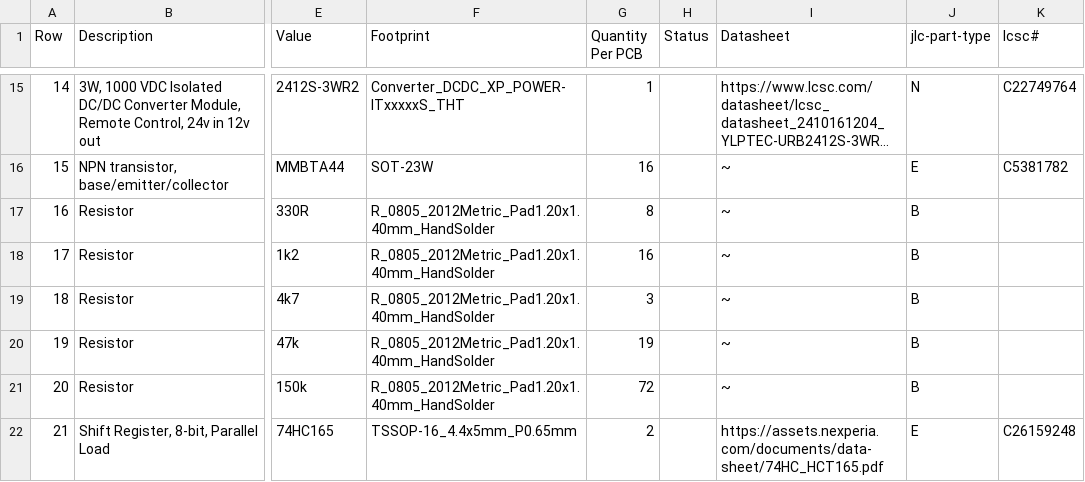
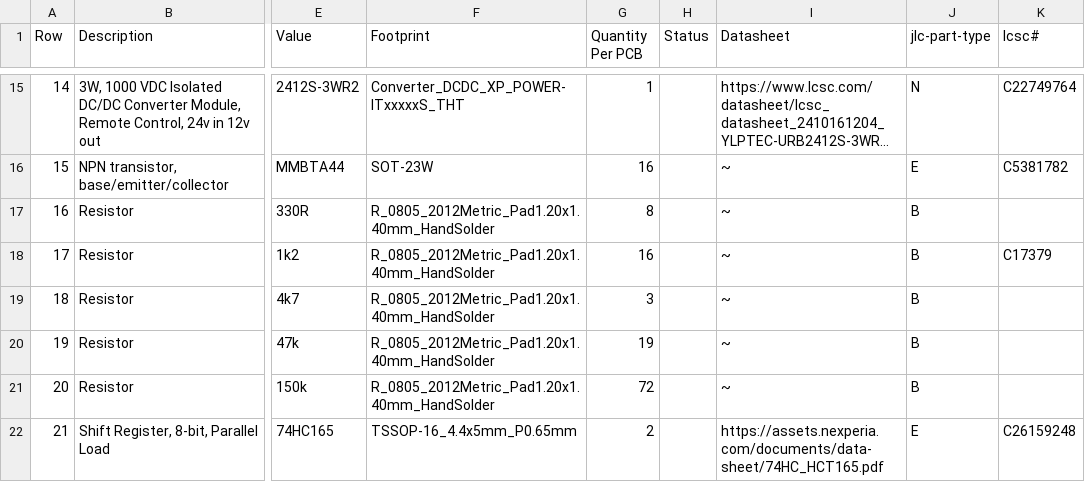
Before and after one commit to makerspacelt/WormControl-Input32-InputBoard, a CSV file: gen/bom.csv, drawn as a sheet; only a part is shown, gaps mark what is left out; long unchanged cells end in …; the diff names each change by its address in the sheet, - before the commit and + after, or states it on an @@ line.

```diff
--- a/gen/bom.csv
+++ b/gen/bom.csv
-K18 (lcsc#): (empty)
+K18 (lcsc#): C17379
```
Also changed, not shown: gen/bom_lcsc.csv, gen/single/_bom.csv, 4 other files.
